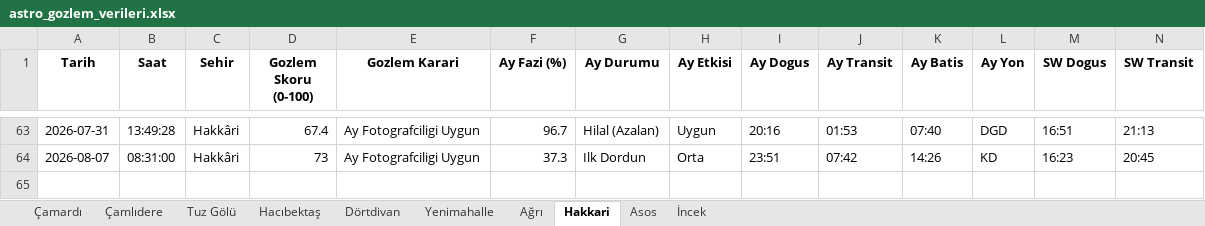
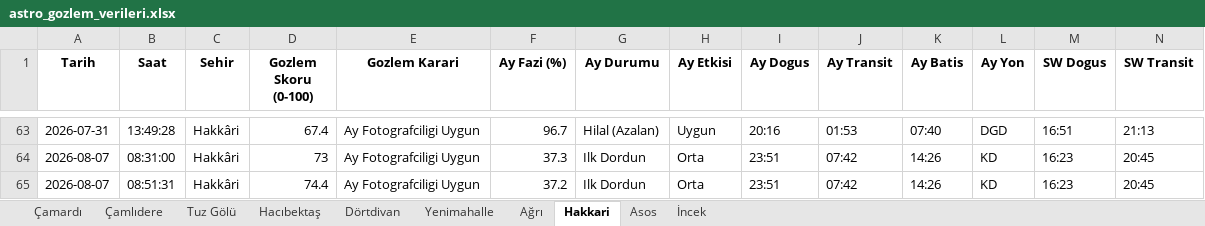
Before and after one commit to muhdogan-max/astro-gozlem, an Excel workbook: HavaTakip/astro_gozlem_verileri.xlsx, sheet Hakkari, drawn as a sheet; only a part is shown, gaps mark what is left out; values as stored, in another font and other column widths than the file's, no borders; rows hold the shown columns only; the diff names each change by its address in the sheet, - before the commit and + after, or states it on an @@ line.

```diff
--- a/HavaTakip/astro_gozlem_verileri.xlsx (sheet Hakkari)
+++ b/HavaTakip/astro_gozlem_verileri.xlsx (sheet Hakkari)
+row 65: 2026-08-07 | 08:51:31 | Hakkâri | 74.4 | Ay Fotografciligi Uygun | 37.2 | Ilk Dordun | Orta | 23:51 | 07:42 | 14:26 | KD | 16:23 | 20:45
```
Also changed, not shown: sheet Dörtdivan, sheet Asos, sheet Hacıbektaş, sheet Ağrı, sheet İncek, sheet Çamlıdere, 3 more sheets.
